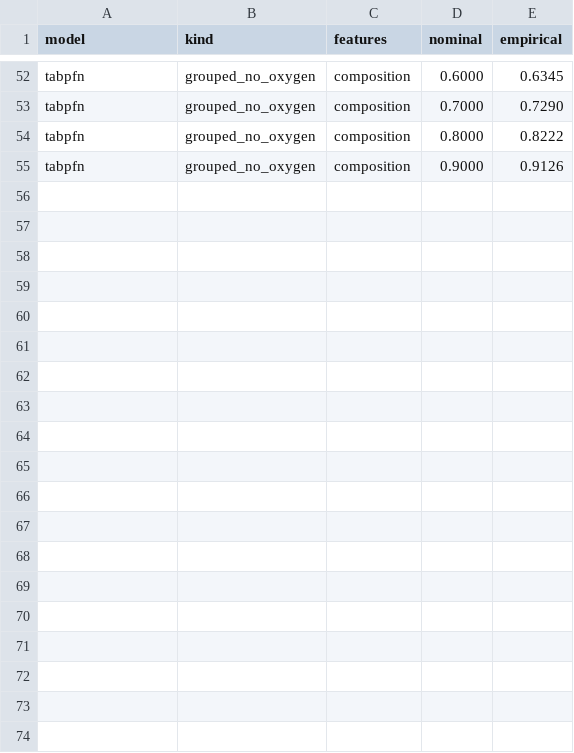
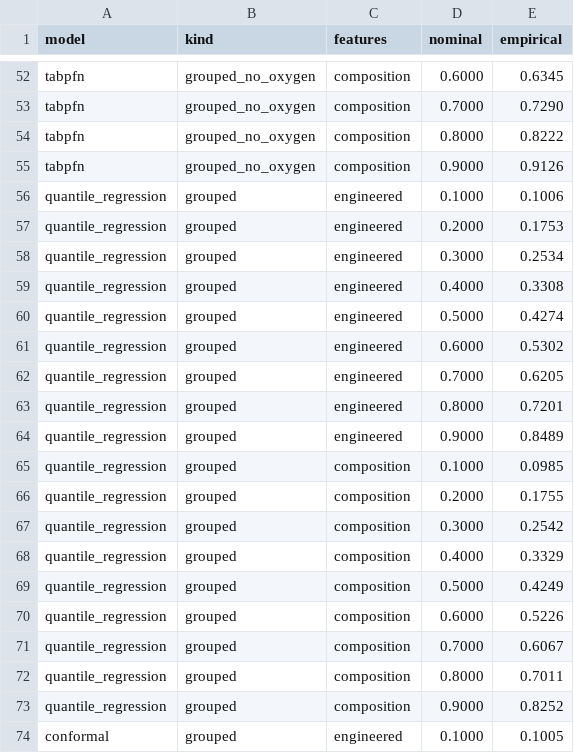
Before and after one commit to qeremeren/Superconductivity-Data-Analysis, a CSV file: results/03_uncertainty/curve.csv, drawn as a sheet; only a part is shown, gaps mark what is left out; the diff covers the shown part only; the diff names each change by its address in the sheet, - before the commit and + after, or states it on an @@ line.

```diff
--- a/results/03_uncertainty/curve.csv
+++ b/results/03_uncertainty/curve.csv
+row 56: quantile_regression | grouped | engineered | 0.1000 | 0.1006
+row 57: quantile_regression | grouped | engineered | 0.2000 | 0.1753
+row 58: quantile_regression | grouped | engineered | 0.3000 | 0.2534
+row 59: quantile_regression | grouped | engineered | 0.4000 | 0.3308
+row 60: quantile_regression | grouped | engineered | 0.5000 | 0.4274
+row 61: quantile_regression | grouped | engineered | 0.6000 | 0.5302
+row 62: quantile_regression | grouped | engineered | 0.7000 | 0.6205
+row 63: quantile_regression | grouped | engineered | 0.8000 | 0.7201
+row 64: quantile_regression | grouped | engineered | 0.9000 | 0.8489
+row 65: quantile_regression | grouped | composition | 0.1000 | 0.0985
+row 66: quantile_regression | grouped | composition | 0.2000 | 0.1755
+row 67: quantile_regression | grouped | composition | 0.3000 | 0.2542
+row 68: quantile_regression | grouped | composition | 0.4000 | 0.3329
+row 69: quantile_regression | grouped | composition | 0.5000 | 0.4249
+row 70: quantile_regression | grouped | composition | 0.6000 | 0.5226
+row 71: quantile_regression | grouped | composition | 0.7000 | 0.6067
+row 72: quantile_regression | grouped | composition | 0.8000 | 0.7011
+row 73: quantile_regression | grouped | composition | 0.9000 | 0.8252
+row 74: conformal | grouped | engineered | 0.1000 | 0.1005
```
Also changed, not shown: 17 added rows elsewhere in this file, results/03_learning_curves/curves.csv, results/03_learning_curves/paired.csv, 16 other files.
